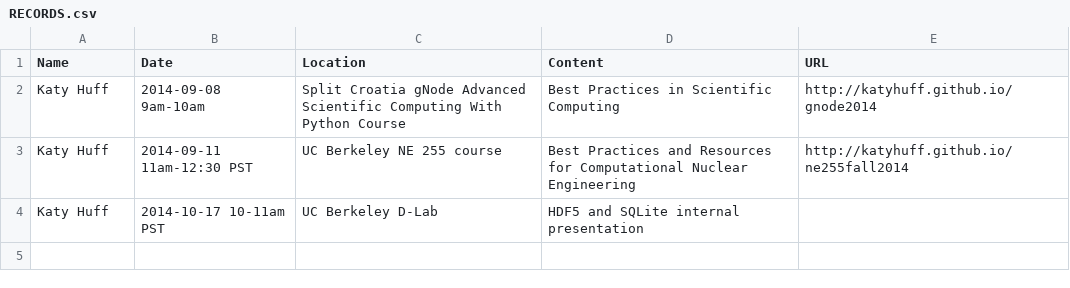
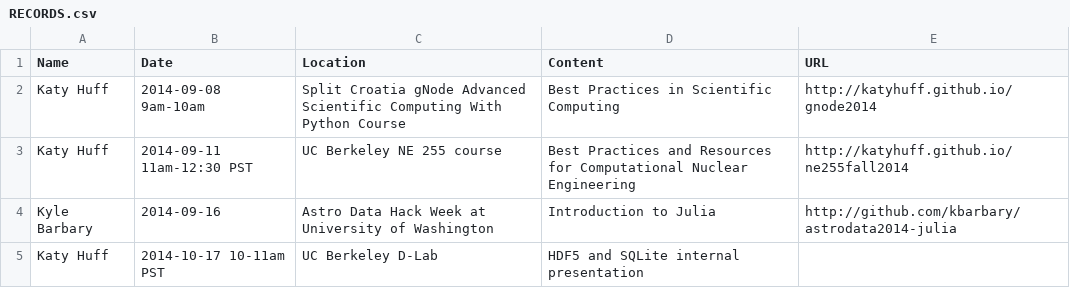
Before and after one commit to BIDS/training-wg, a CSV file: RECORDS.csv, drawn as a sheet.

Commit message:
add Julia tutorial at astro hack week

```diff
--- a/RECORDS.csv
+++ b/RECORDS.csv
@@ -3,2 +3,3 @@ Katy Huff, 2014-09-08 9am-10am, Split Croatia gNode Advanced Scientific Computin
 Katy Huff, 2014-09-11 11am-12:30 PST, UC Berkeley NE 255 course, Best Practices and Resources for Computational Nuclear Engineering,http://katyhuff.github.io/ne255fall2014
+Kyle Barbary, 2014-09-16, Astro Data Hack Week at University of Washington, Introduction to Julia, http://github.com/kbarbary/astrodata2014-julia
 Katy Huff, 2014-10-17 10-11am PST, UC Berkeley D-Lab, HDF5 and SQLite internal presentation,
```
